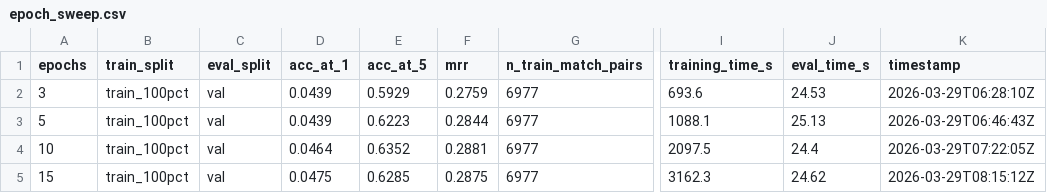
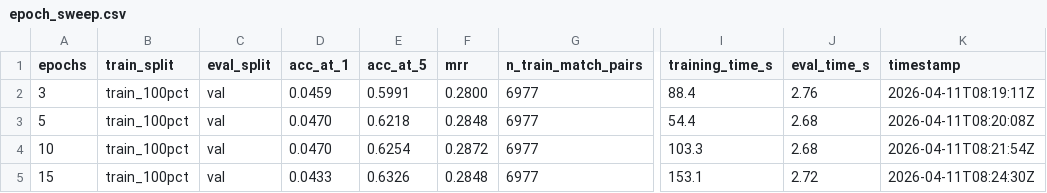
Before and after one commit to mcrao/llm-guided-hard-neg-mining-for-low-resource-entity-norm, a CSV file: results/epoch_sweep.csv, drawn as a sheet; only a part is shown, gaps mark what is left out; the diff names each change by its address in the sheet, - before the commit and + after, or states it on an @@ line.

Commit message:
re-ran baselines and epoch_sweep and updated the results

```diff
--- a/results/epoch_sweep.csv
+++ b/results/epoch_sweep.csv
-D2 (acc_at_1): 0.0439
+D2 (acc_at_1): 0.0459
-E2 (acc_at_5): 0.5929
+E2 (acc_at_5): 0.5991
-F2 (mrr): 0.2759
+F2 (mrr): 0.2800
-I2 (training_time_s): 693.6
+I2 (training_time_s): 88.4
-J2 (eval_time_s): 24.53
+J2 (eval_time_s): 2.76
-K2 (timestamp): 2026-03-29T06:28:10Z
+K2 (timestamp): 2026-04-11T08:19:11Z
-D3 (acc_at_1): 0.0439
+D3 (acc_at_1): 0.0470
-E3 (acc_at_5): 0.6223
+E3 (acc_at_5): 0.6218
-F3 (mrr): 0.2844
+F3 (mrr): 0.2848
-I3 (training_time_s): 1088.1
+I3 (training_time_s): 54.4
-J3 (eval_time_s): 25.13
+J3 (eval_time_s): 2.68
-K3 (timestamp): 2026-03-29T06:46:43Z
+K3 (timestamp): 2026-04-11T08:20:08Z
-D4 (acc_at_1): 0.0464
+D4 (acc_at_1): 0.0470
-E4 (acc_at_5): 0.6352
+E4 (acc_at_5): 0.6254
-F4 (mrr): 0.2881
+F4 (mrr): 0.2872
-I4 (training_time_s): 2097.5
+I4 (training_time_s): 103.3
-J4 (eval_time_s): 24.4
+J4 (eval_time_s): 2.68
-K4 (timestamp): 2026-03-29T07:22:05Z
+K4 (timestamp): 2026-04-11T08:21:54Z
-D5 (acc_at_1): 0.0475
+D5 (acc_at_1): 0.0433
-E5 (acc_at_5): 0.6285
+E5 (acc_at_5): 0.6326
-F5 (mrr): 0.2875
+F5 (mrr): 0.2848
-I5 (training_time_s): 3162.3
+I5 (training_time_s): 153.1
-J5 (eval_time_s): 24.62
+J5 (eval_time_s): 2.72
-K5 (timestamp): 2026-03-29T08:15:12Z
+K5 (timestamp): 2026-04-11T08:24:30Z
```
